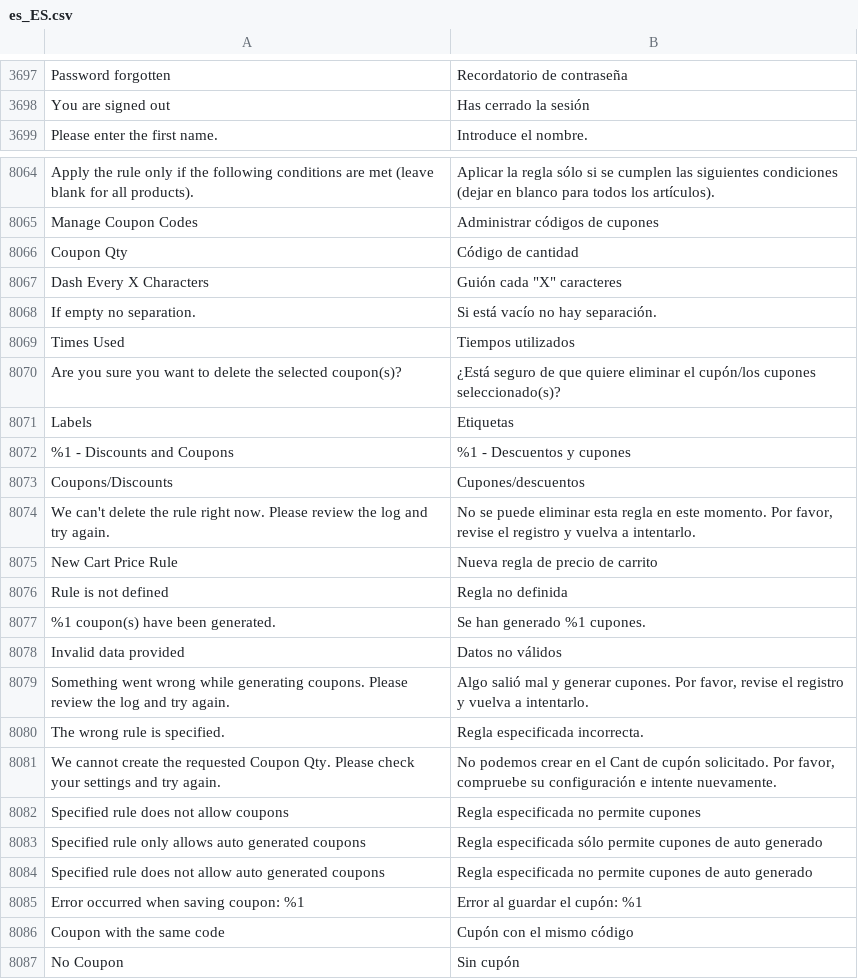
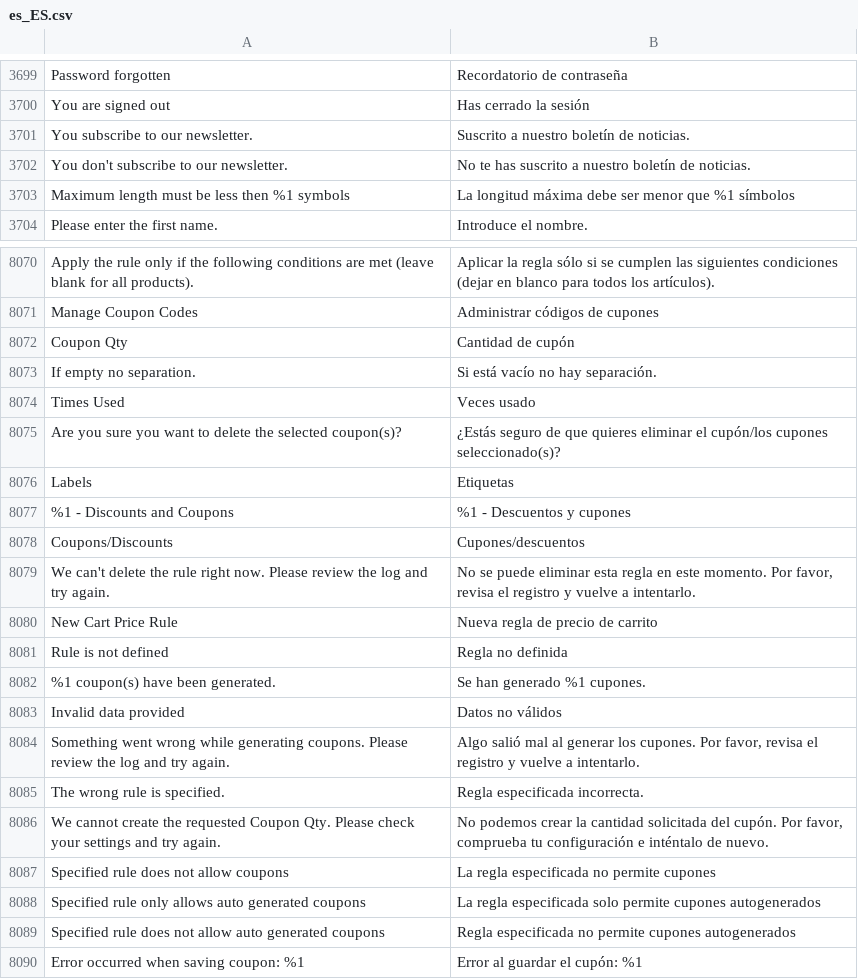
Before and after one commit to magento-l10n/language-es_ES, a CSV file: es_ES.csv, drawn as a sheet; only a part is shown, gaps mark what is left out; the shorter side is filled out with more unchanged rows; removed rows and columns are numbered as before the commit, all else as after; the diff covers the shown part only; the diff names each change by its address in the sheet, - before the commit and + after, or states it on an @@ line.

```diff
--- a/es_ES.csv
+++ b/es_ES.csv
+row 3701: You subscribe to our newsletter. | Suscrito a nuestro boletín de noticias.
+row 3702: You don't subscribe to our newsletter. | No te has suscrito a nuestro boletín de noticias.
+row 3703: Maximum length must be less then %1 symbols | La longitud máxima debe ser menor que %1 símbolos
-B8072: Código de cantidad
+B8072: Cantidad de cupón
-row 8067: Dash Every X Characters | Guión cada "X" caracteres
-B8074: Tiempos utilizados
+B8074: Veces usado
-B8075: ¿Está seguro de que quiere eliminar el…
+B8075: ¿Estás seguro de que quieres eliminar el…
-B8079: …Por favor, revise el registro y vuelva a intentarlo.
+B8079: …Por favor, revisa el registro y vuelve a intentarlo.
-B8084: …salió mal y generar cupones. Por favor, revise el registro y vuelva a intentarlo.
+B8084: …salió mal al generar los cupones. Por favor, revisa el registro y vuelve a intentarlo.
-B8086: …podemos crear en el Cant de cupón solicitado. Por favor, compruebe su configuración e intente nuevamente.
+B8086: …podemos crear la cantidad solicitada del cupón. Por favor, comprueba tu configuración e inténtalo de nuevo.
-B8087: Regla especificada no permite cupones
+B8087: La regla especificada no permite cupones
-B8088: Regla especificada sólo permite cupones de auto generado
+B8088: La regla especificada solo permite cupones autogenerados
-B8089: …permite cupones de auto generado
+B8089: …permite cupones autogenerados
```
Also changed, not shown: 9 added rows, 1 moved row and 25 edited cells elsewhere in this file, 1 other file.
